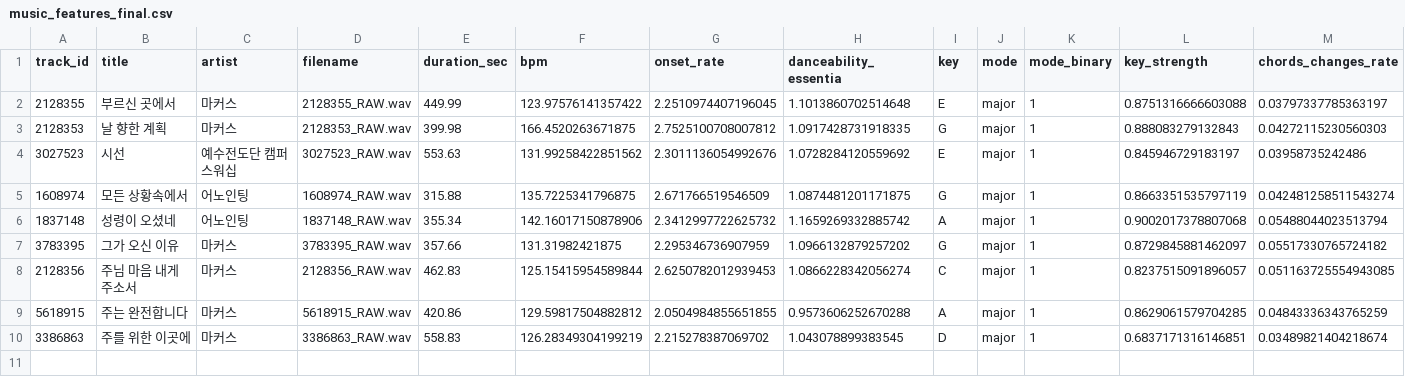
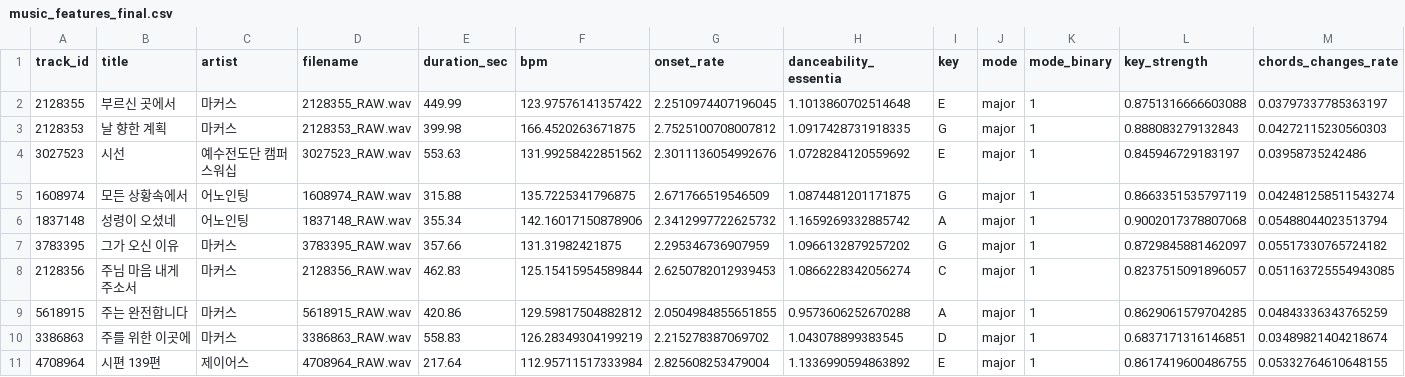
Before and after one commit to daniel5909/ccm_dat_DA, a CSV file: outputs/v3_1335/music_features_final.csv, drawn as a sheet; only a part is shown; rows hold the shown columns only; the diff names each change by its address in the sheet, - before the commit and + after, or states it on an @@ line.

Commit message:
Add verified v3 audio features (10 tracks)

```diff
--- a/outputs/v3_1335/music_features_final.csv
+++ b/outputs/v3_1335/music_features_final.csv
+row 11: 4708964 | 시편 139편 | 제이어스 | 4708964_RAW.wav | 217.64 | 112.95711517333984 | 2.825608253479004 | 1.1336990594863892 | E | major | 1 | 0.8617419600486755 | 0.05332764610648155
```
Also changed, not shown: outputs/v3_1335/collection_status.csv, 4 other files.
